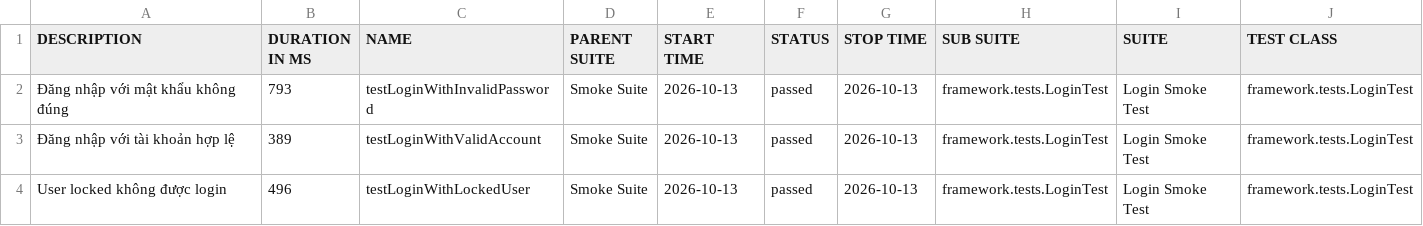
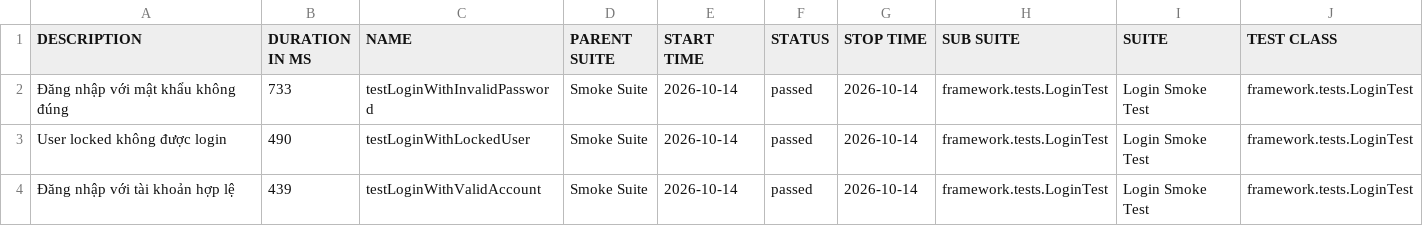
Before and after one commit to maiphun1412/selenium-framework, a CSV file: data/suites.csv, drawn as a sheet; only a part is shown; removed rows and columns are numbered as before the commit, all else as after; rows hold the shown columns only; the diff names each change by its address in the sheet, - before the commit and + after, or states it on an @@ line.

```diff
--- a/data/suites.csv
+++ b/data/suites.csv
-B2 (DURATION IN MS): 793
+B2 (DURATION IN MS): 733
-E2 (START TIME): 2026-10-13
+E2 (START TIME): 2026-10-14
-G2 (STOP TIME): 2026-10-13
+G2 (STOP TIME): 2026-10-14
-row 3: Đăng nhập với tài khoản hợp lệ | 389 | testLoginWithValidAccount | Smoke Suite | 2026-10-13 | passed | 2026-10-13 | framework.tests.LoginTest | Login Smoke Test | framework.tests.LoginTest
-B3 (DURATION IN MS): 496
+B3 (DURATION IN MS): 490
-E3 (START TIME): 2026-10-13
+E3 (START TIME): 2026-10-14
-G3 (STOP TIME): 2026-10-13
+G3 (STOP TIME): 2026-10-14
+row 4: Đăng nhập với tài khoản hợp lệ | 439 | testLoginWithValidAccount | Smoke Suite | 2026-10-14 | passed | 2026-10-14 | framework.tests.LoginTest | Login Smoke Test | framework.tests.LoginTest
```
Also changed, not shown: 35 other files.
